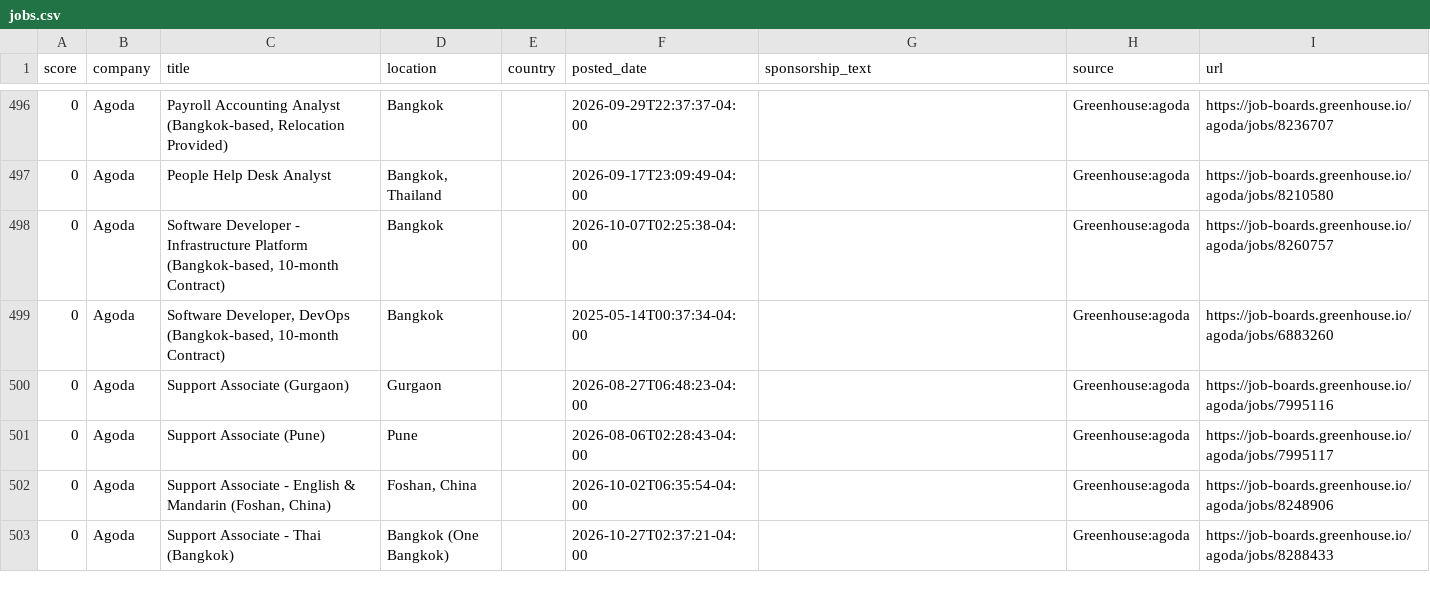
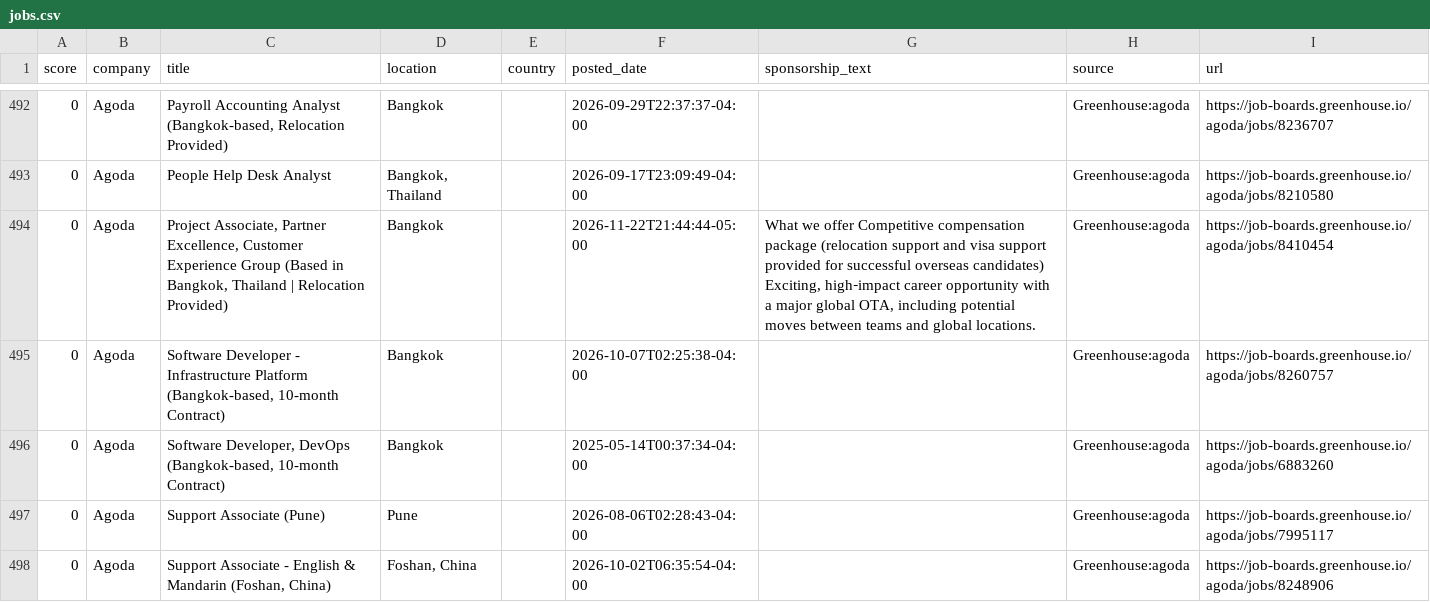
Before and after one commit to jzikim/global-internship-hunter, a CSV file: data/jobs.csv, drawn as a sheet; only a part is shown, gaps mark what is left out; the shorter side is filled out with more unchanged rows; removed rows and columns are numbered as before the commit, all else as after; the diff covers the shown part only; the diff names each change by its address in the sheet, - before the commit and + after, or states it on an @@ line.

```diff
--- a/data/jobs.csv
+++ b/data/jobs.csv
+row 494: 0 | Agoda | Project Associate, Partner Excellence, Customer Experience Group (Based in Bangkok, Thailand | Relocation Provided) | Bangkok |  | 2026-11-22T21:44:44-05:00 | What we offer Competitive compensation package (relocation support and visa support provided for successful overseas candidates) Exciting, high‑impact career opportunity with a major global OTA, including potential moves between teams and global locations. | Greenhouse:agoda | https://job-boards.greenhouse.io/agoda/jobs/8410454
-row 500: 0 | Agoda | Support Associate (Gurgaon) | Gurgaon |  | 2026-08-27T06:48:23-04:00 |  | Greenhouse:agoda | https://job-boards.greenhouse.io/agoda/jobs/7995116
```
Also changed, not shown: 3 added rows and 12 removed rows elsewhere in this file, 3 other files.
